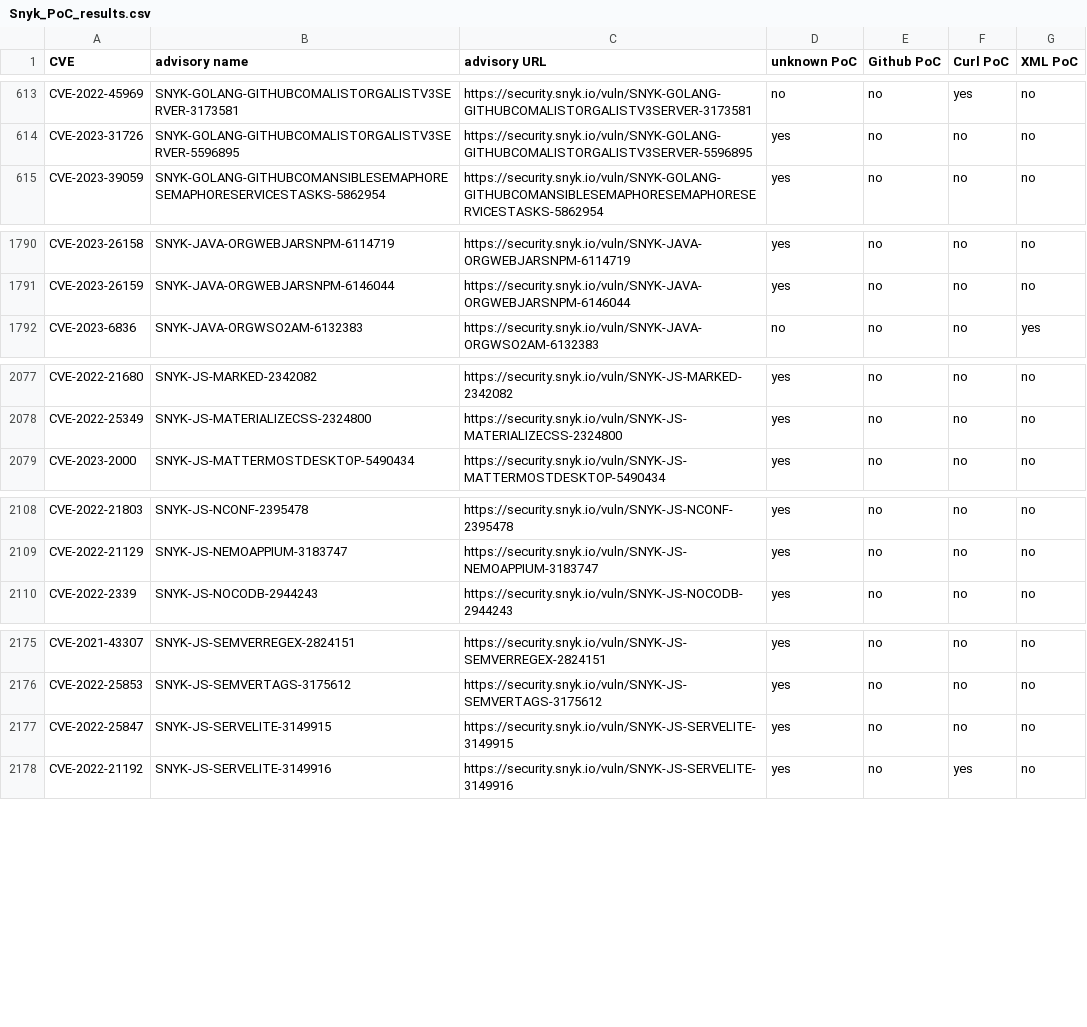
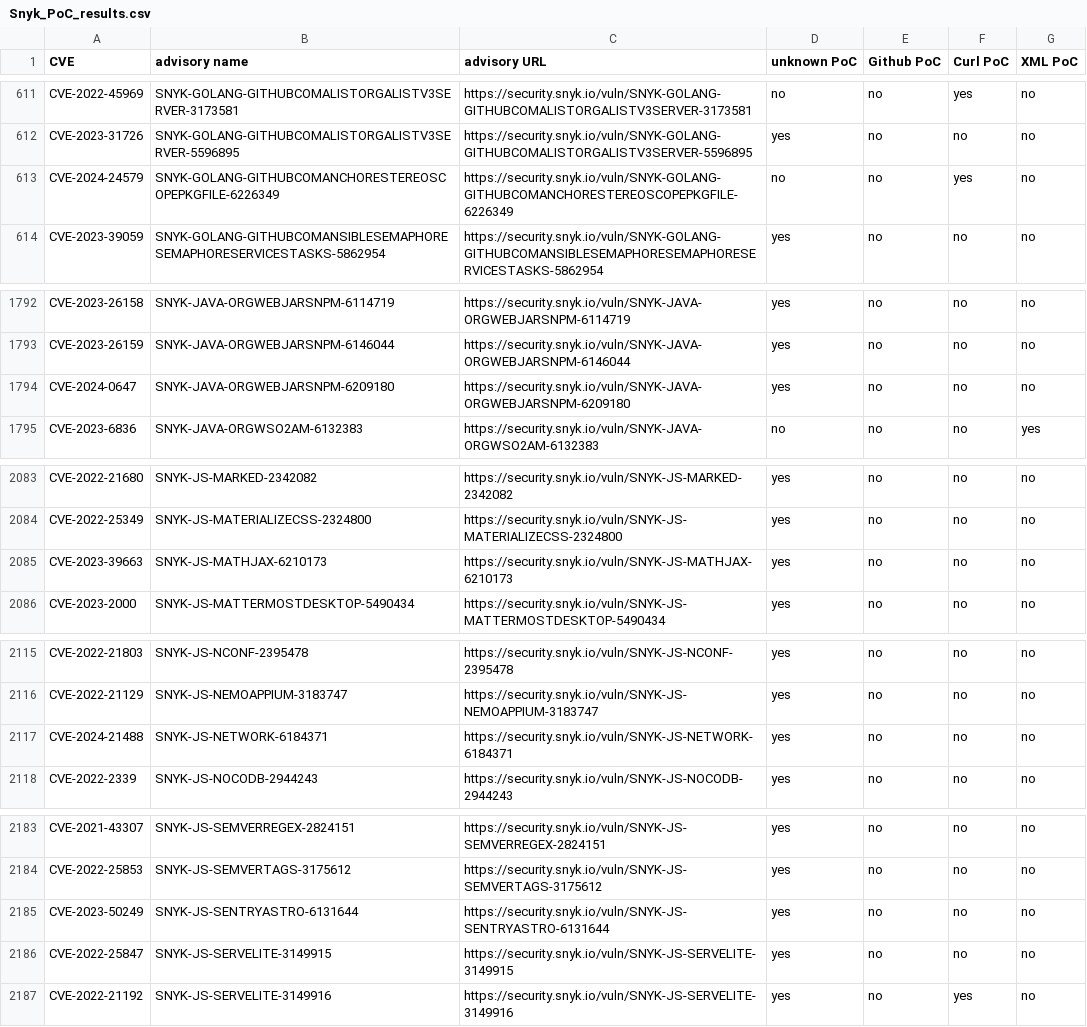
Before and after one commit to e-m-b-a/emba, a CSV file: config/Snyk_PoC_results.csv, drawn as a sheet; only a part is shown, gaps mark what is left out; the diff covers the shown part only; the diff names each change by its address in the sheet, - before the commit and + after, or states it on an @@ line.

Commit message:
Update Snyk database

```diff
--- a/config/Snyk_PoC_results.csv
+++ b/config/Snyk_PoC_results.csv
+row 613: CVE-2024-24579 | SNYK-GOLANG-GITHUBCOMANCHORESTEREOSCOPEPKGFILE-6226349 | https://security.snyk.io/vuln/SNYK-GOLANG-GITHUBCOMANCHORESTEREOSCOPEPKGFILE-6226349 | no | no | yes | no
+row 1794: CVE-2024-0647 | SNYK-JAVA-ORGWEBJARSNPM-6209180 | https://security.snyk.io/vuln/SNYK-JAVA-ORGWEBJARSNPM-6209180 | yes | no | no | no
+row 2085: CVE-2023-39663 | SNYK-JS-MATHJAX-6210173 | https://security.snyk.io/vuln/SNYK-JS-MATHJAX-6210173 | yes | no | no | no
+row 2117: CVE-2024-21488 | SNYK-JS-NETWORK-6184371 | https://security.snyk.io/vuln/SNYK-JS-NETWORK-6184371 | yes | no | no | no
+row 2185: CVE-2023-50249 | SNYK-JS-SENTRYASTRO-6131644 | https://security.snyk.io/vuln/SNYK-JS-SENTRYASTRO-6131644 | yes | no | no | no
```
Also changed, not shown: 14 added rows, 15 moved rows and 3 edited cells elsewhere in this file.
